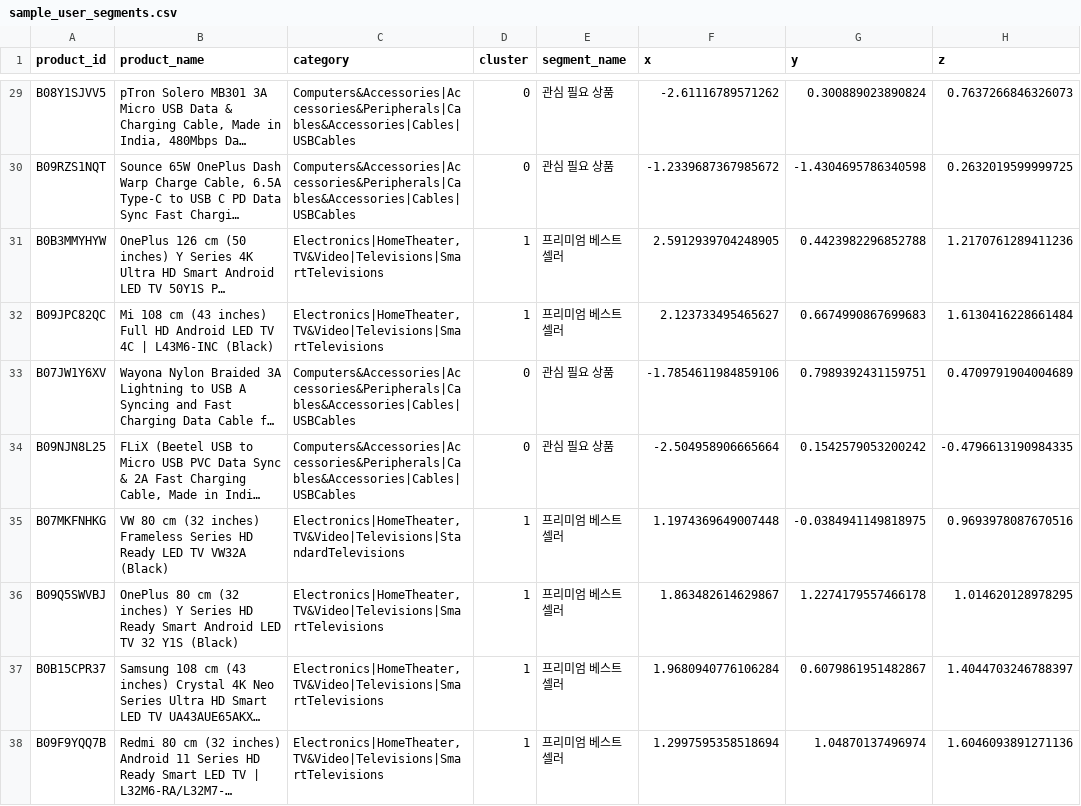
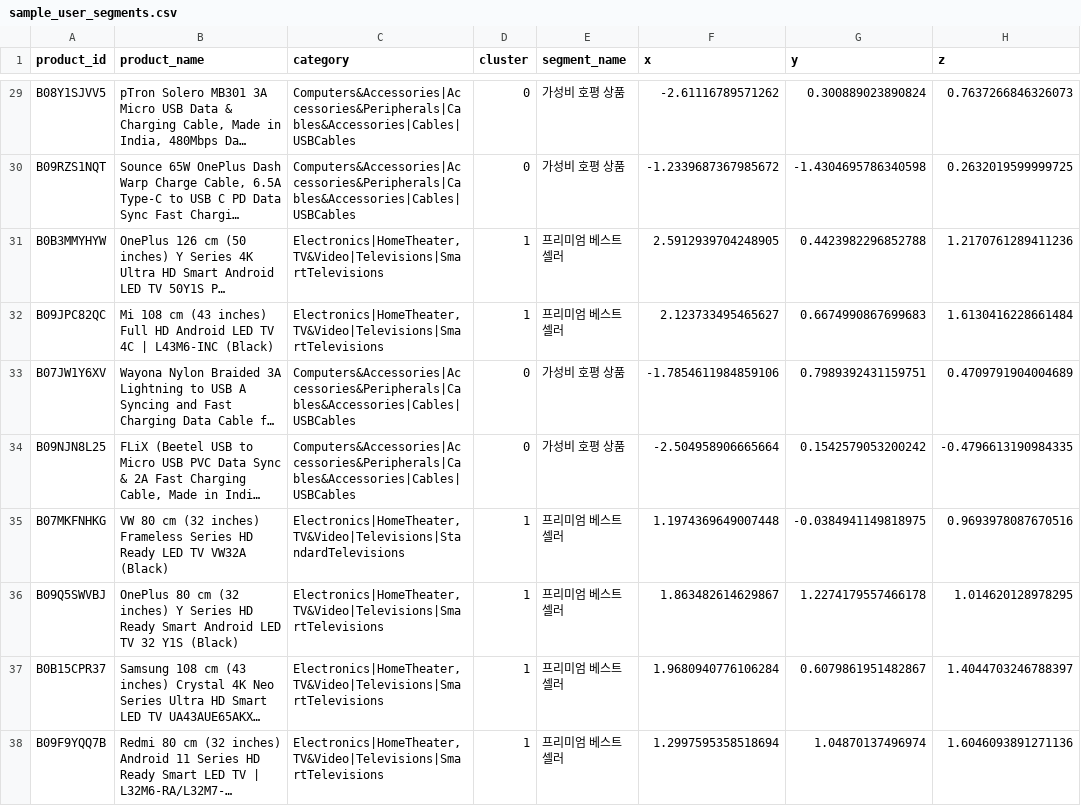
Before and after one commit to sohee-log/amazon-segmentation-dashboard, a CSV file: data/sample_user_segments.csv, drawn as a sheet; only a part is shown, gaps mark what is left out; long unchanged cells end in …; the diff covers the shown part only; the diff names each change by its address in the sheet, - before the commit and + after, or states it on an @@ line.

```diff
--- a/data/sample_user_segments.csv
+++ b/data/sample_user_segments.csv
-E29:E30 (segment_name): 관심 필요 상품
+E29:E30 (segment_name): 가성비 호평 상품
-E33:E34 (segment_name): 관심 필요 상품
+E33:E34 (segment_name): 가성비 호평 상품
```
Also changed, not shown: 22 edited cells elsewhere in this file, 8 other files.
